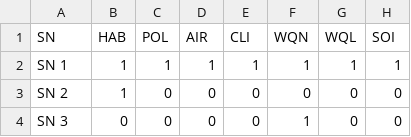
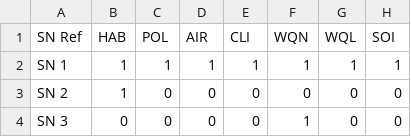
Before and after one commit to biraj-ad/r4dLiteratureReview_GithubRep, a CSV file: ForFig5_NCPCount.csv, drawn as a sheet; only a part is shown; the diff names each change by its address in the sheet, - before the commit and + after, or states it on an @@ line.

```diff
--- a/ForFig5_NCPCount.csv
+++ b/ForFig5_NCPCount.csv
-A1: SN
+A1: SN Ref
```
Also changed, not shown: ForFig5_6_DriversTrends.csv.
